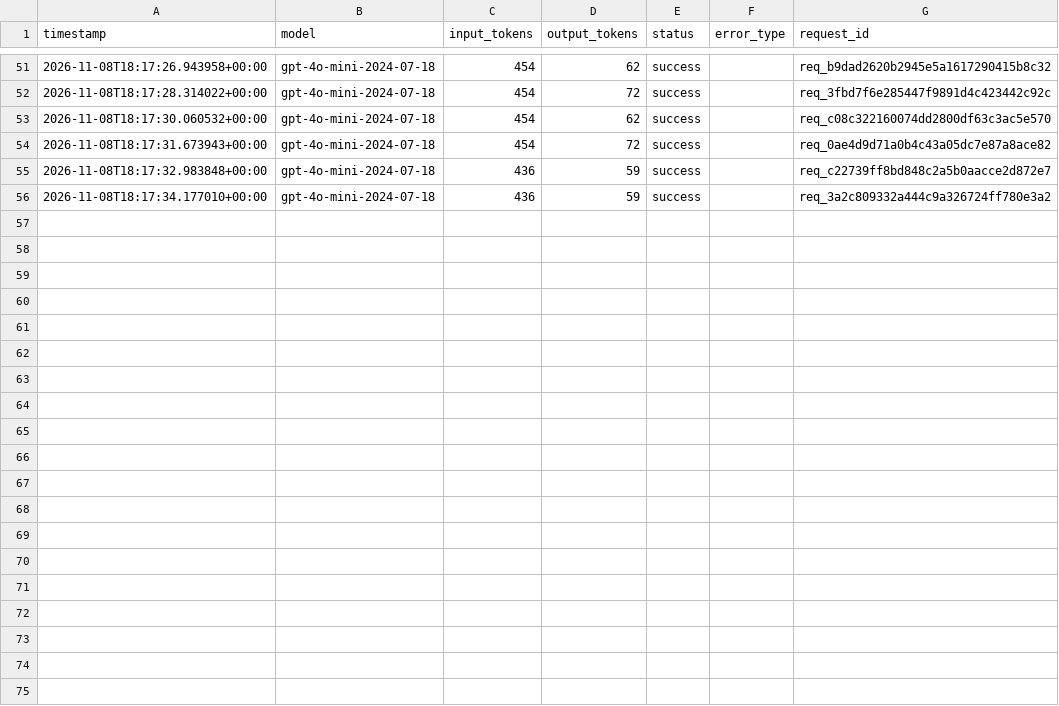
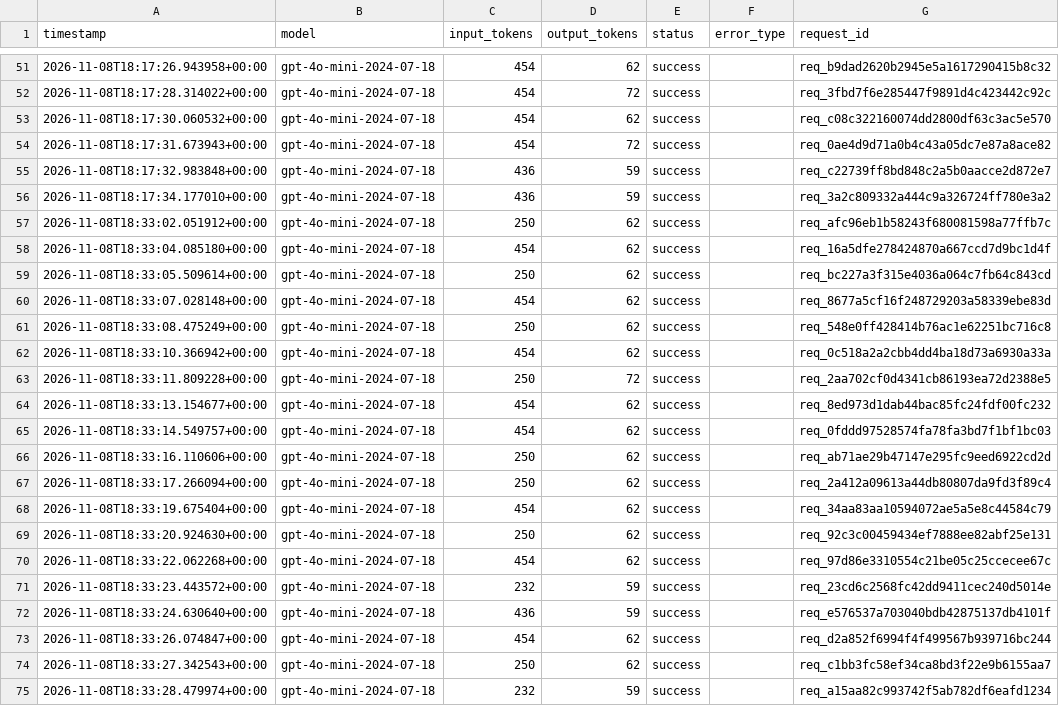
Before and after one commit to yyht6300a/AI6103-Project-FoG, a CSV file: logs/llm_usage.csv, drawn as a sheet; only a part is shown, gaps mark what is left out; the diff covers the shown part only; the diff names each change by its address in the sheet, - before the commit and + after, or states it on an @@ line.

```diff
--- a/logs/llm_usage.csv
+++ b/logs/llm_usage.csv
+row 57: 2026-11-08T18:33:02.051912+00:00 | gpt-4o-mini-2024-07-18 | 250 | 62 | success |  | req_afc96eb1b58243f680081598a77ffb7c
+row 58: 2026-11-08T18:33:04.085180+00:00 | gpt-4o-mini-2024-07-18 | 454 | 62 | success |  | req_16a5dfe278424870a667ccd7d9bc1d4f
+row 59: 2026-11-08T18:33:05.509614+00:00 | gpt-4o-mini-2024-07-18 | 250 | 62 | success |  | req_bc227a3f315e4036a064c7fb64c843cd
+row 60: 2026-11-08T18:33:07.028148+00:00 | gpt-4o-mini-2024-07-18 | 454 | 62 | success |  | req_8677a5cf16f248729203a58339ebe83d
+row 61: 2026-11-08T18:33:08.475249+00:00 | gpt-4o-mini-2024-07-18 | 250 | 62 | success |  | req_548e0ff428414b76ac1e62251bc716c8
+row 62: 2026-11-08T18:33:10.366942+00:00 | gpt-4o-mini-2024-07-18 | 454 | 62 | success |  | req_0c518a2a2cbb4dd4ba18d73a6930a33a
+row 63: 2026-11-08T18:33:11.809228+00:00 | gpt-4o-mini-2024-07-18 | 250 | 72 | success |  | req_2aa702cf0d4341cb86193ea72d2388e5
+row 64: 2026-11-08T18:33:13.154677+00:00 | gpt-4o-mini-2024-07-18 | 454 | 62 | success |  | req_8ed973d1dab44bac85fc24fdf00fc232
+row 65: 2026-11-08T18:33:14.549757+00:00 | gpt-4o-mini-2024-07-18 | 454 | 62 | success |  | req_0fddd97528574fa78fa3bd7f1bf1bc03
+row 66: 2026-11-08T18:33:16.110606+00:00 | gpt-4o-mini-2024-07-18 | 250 | 62 | success |  | req_ab71ae29b47147e295fc9eed6922cd2d
+row 67: 2026-11-08T18:33:17.266094+00:00 | gpt-4o-mini-2024-07-18 | 250 | 62 | success |  | req_2a412a09613a44db80807da9fd3f89c4
+row 68: 2026-11-08T18:33:19.675404+00:00 | gpt-4o-mini-2024-07-18 | 454 | 62 | success |  | req_34aa83aa10594072ae5a5e8c44584c79
+row 69: 2026-11-08T18:33:20.924630+00:00 | gpt-4o-mini-2024-07-18 | 250 | 62 | success |  | req_92c3c00459434ef7888ee82abf25e131
+row 70: 2026-11-08T18:33:22.062268+00:00 | gpt-4o-mini-2024-07-18 | 454 | 62 | success |  | req_97d86e3310554c21be05c25ccecee67c
+row 71: 2026-11-08T18:33:23.443572+00:00 | gpt-4o-mini-2024-07-18 | 232 | 59 | success |  | req_23cd6c2568fc42dd9411cec240d5014e
+row 72: 2026-11-08T18:33:24.630640+00:00 | gpt-4o-mini-2024-07-18 | 436 | 59 | success |  | req_e576537a703040bdb42875137db4101f
+row 73: 2026-11-08T18:33:26.074847+00:00 | gpt-4o-mini-2024-07-18 | 454 | 62 | success |  | req_d2a852f6994f4f499567b939716bc244
+row 74: 2026-11-08T18:33:27.342543+00:00 | gpt-4o-mini-2024-07-18 | 250 | 62 | success |  | req_c1bb3fc58ef34ca8bd3f22e9b6155aa7
+row 75: 2026-11-08T18:33:28.479974+00:00 | gpt-4o-mini-2024-07-18 | 232 | 59 | success |  | req_a15aa82c993742f5ab782df6eafd1234
```
Also changed, not shown: 9 added rows elsewhere in this file, 1 other file.
